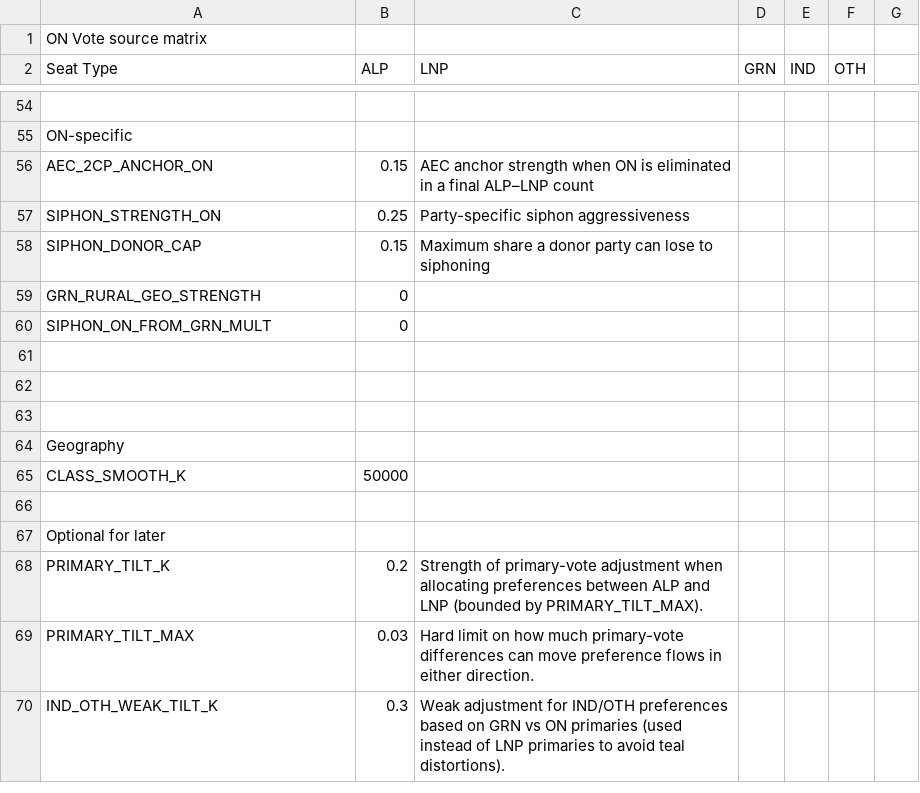
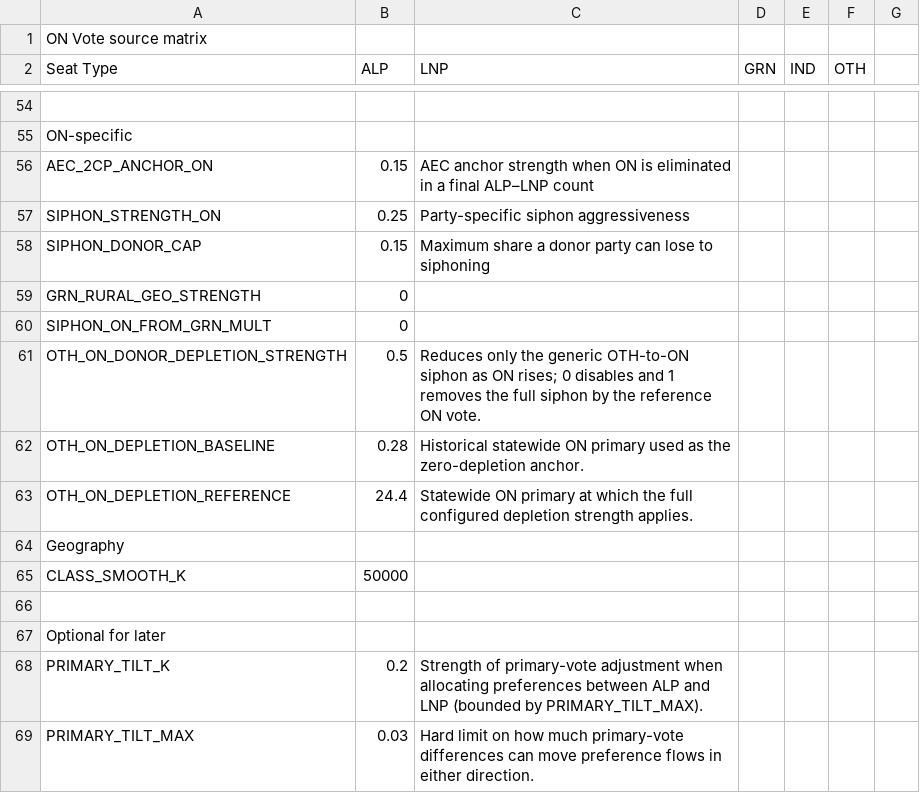
Before and after one commit to suandogg/vic-irv-model, a CSV file: data/raw/PARAMS.csv, drawn as a sheet; only a part is shown, gaps mark what is left out; the shorter side is filled out with more unchanged rows; the diff names each change by its address in the sheet, - before the commit and + after, or states it on an @@ line.

Commit message:
Add OTH donor depletion adjustment

```diff
--- a/data/raw/PARAMS.csv
+++ b/data/raw/PARAMS.csv
-row 61: (empty)
+row 61: OTH_ON_DONOR_DEPLETION_STRENGTH | 0.5 | Reduces only the generic OTH-to-ON siphon as ON rises; 0 disables and 1 removes the full siphon by the reference ON vote.
-row 62: (empty)
+row 62: OTH_ON_DEPLETION_BASELINE | 0.28 | Historical statewide ON primary used as the zero-depletion anchor.
-row 63: (empty)
+row 63: OTH_ON_DEPLETION_REFERENCE | 24.4 | Statewide ON primary at which the full configured depletion strength applies.
```
Also changed, not shown: 16 other files.
